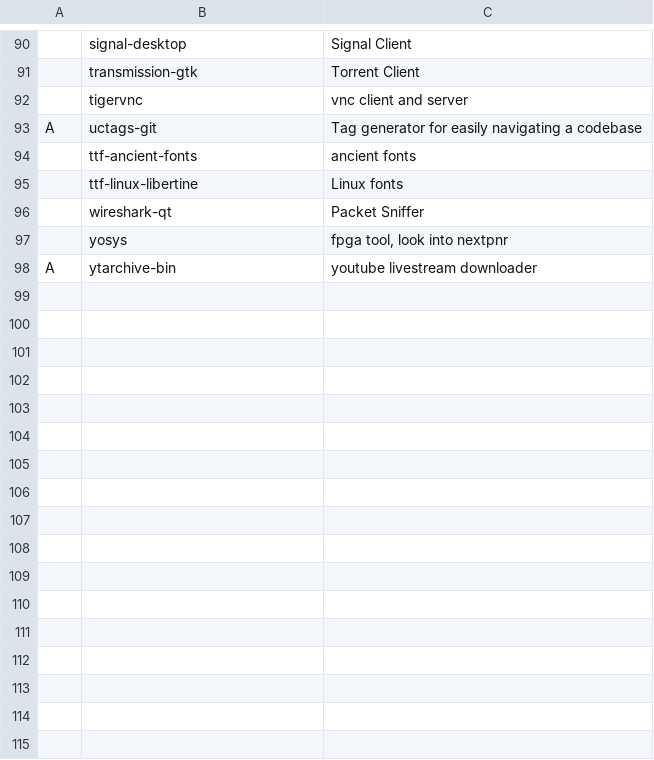
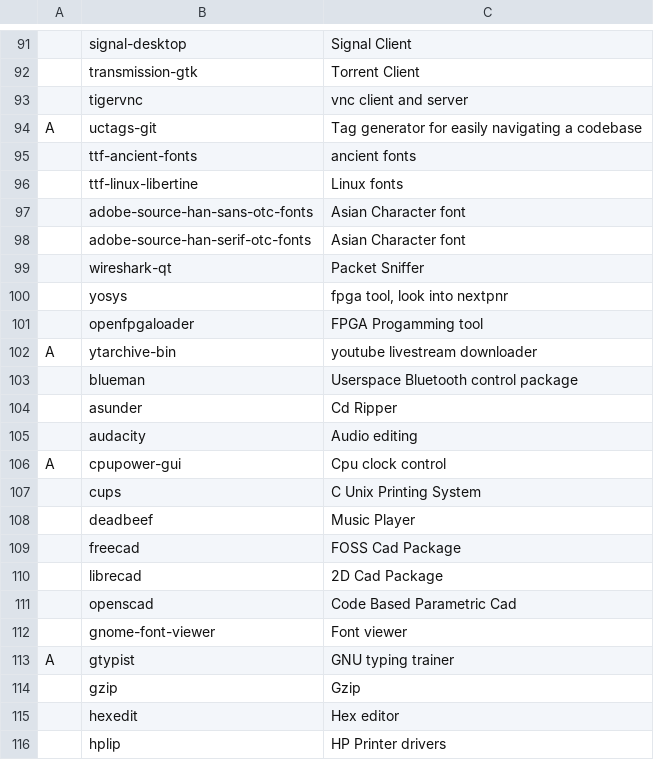
Before and after one commit to LukeSmithxyz/LARBS, a CSV file: static/progs.csv, drawn as a sheet; only a part is shown, gaps mark what is left out; the diff covers the shown part only.

Commit message:
Finish base progs.csv Contains programs useful for Electrical & Computer Engineers

```diff
--- a/static/progs.csv
+++ b/static/progs.csv
@@ -95,4 +96,21 @@ A,uctags-git,Tag generator for easily navigating a codebase
 ,ttf-linux-libertine,Linux fonts
+,adobe-source-han-sans-otc-fonts,Asian Character font
+,adobe-source-han-serif-otc-fonts,Asian Character font
 ,wireshark-qt,Packet Sniffer
 ,yosys,"fpga tool, look into nextpnr"
+,openfpgaloader,FPGA Progamming tool
 A,ytarchive-bin,youtube livestream downloader
+,blueman,Userspace Bluetooth control package
+,asunder,Cd Ripper
+,audacity,Audio editing
+A,cpupower-gui,Cpu clock control
+,cups,C Unix Printing System
+,deadbeef,Music Player
+,freecad,FOSS Cad Package
+,librecad,2D Cad Package
+,openscad,Code Based Parametric Cad
+,gnome-font-viewer,Font viewer
+A,gtypist,GNU typing trainer
+,gzip,Gzip
+,hexedit,Hex editor
+,hplip,HP Printer drivers
```
Also changed, not shown: 17 added rows and 1 removed row elsewhere in this file.
